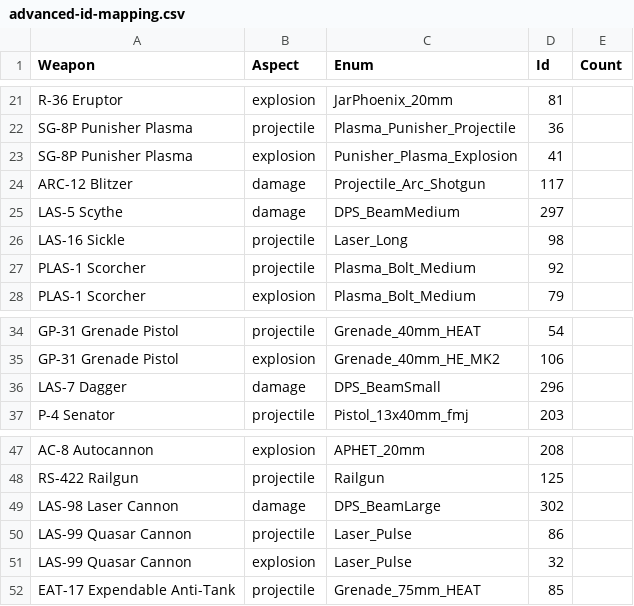
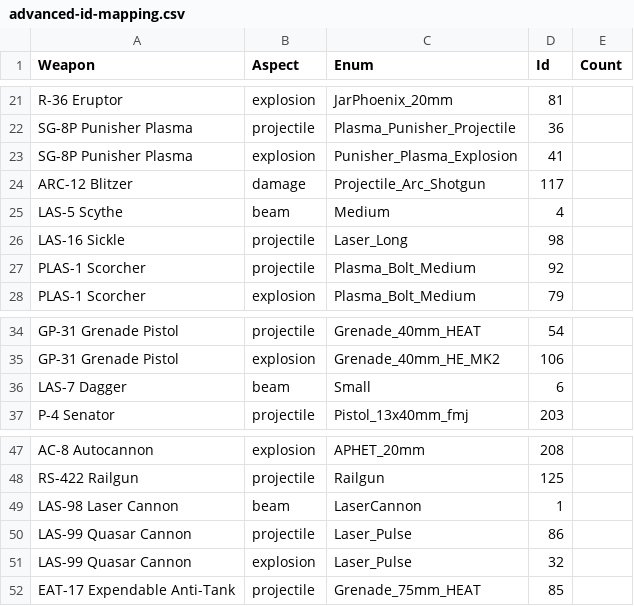
Before and after one commit to zeddidragon/helldivers-calc, a CSV file: data/advanced-id-mapping.csv, drawn as a sheet; only a part is shown, gaps mark what is left out.

Commit message:
beams

```diff
--- a/data/advanced-id-mapping.csv
+++ b/data/advanced-id-mapping.csv
@@ -24,3 +24,3 @@ SG-8P Punisher Plasma,explosion,Punisher_Plasma_Explosion,41
 ARC-12 Blitzer,damage,Projectile_Arc_Shotgun,117
-LAS-5 Scythe,damage,DPS_BeamMedium,297
+LAS-5 Scythe,beam,Medium,4
 LAS-16 Sickle,projectile,Laser_Long,98
@@ -35,3 +35,3 @@ GP-31 Grenade Pistol,projectile,Grenade_40mm_HEAT,54
 GP-31 Grenade Pistol,explosion,Grenade_40mm_HE_MK2,106
-LAS-7 Dagger,damage,DPS_BeamSmall,296
+LAS-7 Dagger,beam,Small,6
 P-4 Senator,projectile,Pistol_13x40mm_fmj,203
@@ -48,3 +48,3 @@ AC-8 Autocannon,explosion,APHET_20mm,208
 RS-422 Railgun,projectile,Railgun,125
-LAS-98 Laser Cannon,damage,DPS_BeamLarge,302
+LAS-98 Laser Cannon,beam,LaserCannon,1
 LAS-99 Quasar Cannon,projectile,Laser_Pulse,86
```
Also changed, not shown: 5 other files.
